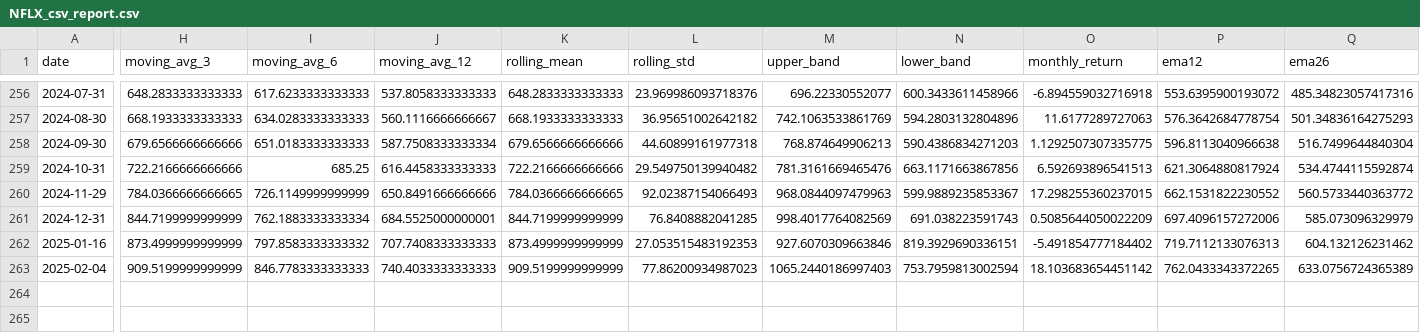
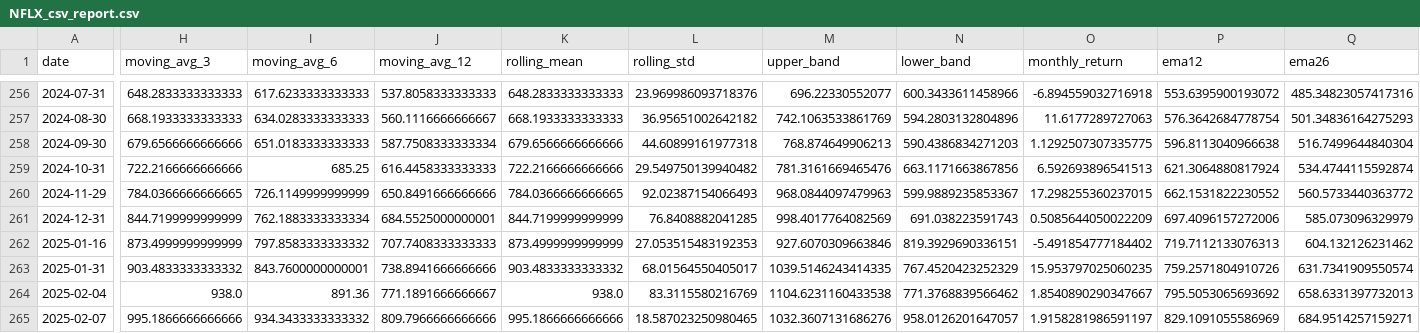
Before and after one commit to QaseemB/stock-analysis-, a CSV file: stock_analysis/csv_report/NFLX/NFLX_csv_report.csv, drawn as a sheet; only a part is shown, gaps mark what is left out; addresses are those after the commit; rows hold the shown columns only; the diff covers the shown part only; the diff names each change by its address in the sheet, - before the commit and + after, or states it on an @@ line.

```diff
--- a/stock_analysis/csv_report/NFLX/NFLX_csv_report.csv
+++ b/stock_analysis/csv_report/NFLX/NFLX_csv_report.csv
+row 263: 2025-01-31 | 903.4833333333332 | 843.7600000000001 | 738.8941666666666 | 903.4833333333332 | 68.01564550405017 | 1039.5146243414335 | 767.4520423252329 | 15.953797025060235 | 759.2571804910726 | 631.7341909550574
-H264 (moving_avg_3): 909.5199999999999
+H264 (moving_avg_3): 938.0
-I264 (moving_avg_6): 846.7783333333333
+I264 (moving_avg_6): 891.36
-J264 (moving_avg_12): 740.4033333333333
+J264 (moving_avg_12): 771.1891666666667
-K264 (rolling_mean): 909.5199999999999
+K264 (rolling_mean): 938.0
-L264 (rolling_std): 77.86200934987023
+L264 (rolling_std): 83.3115580216769
-M264 (upper_band): 1065.2440186997403
+M264 (upper_band): 1104.6231160433538
-N264 (lower_band): 753.7959813002594
+N264 (lower_band): 771.3768839566462
-O264 (monthly_return): 18.103683654451142
+O264 (monthly_return): 1.8540890290347667
-P264 (ema12): 762.0433343372265
+P264 (ema12): 795.5053065693692
-Q264 (ema26): 633.0756724365389
+Q264 (ema26): 658.6331397732013
+row 265: 2025-02-07 | 995.1866666666666 | 934.3433333333332 | 809.7966666666666 | 995.1866666666666 | 18.587023250980465 | 1032.3607131686276 | 958.0126201647057 | 1.9158281986591197 | 829.1091055586969 | 684.9514257159271
```
Also changed, not shown: 2 edited cells elsewhere in this file, stock_analysis/csv_report/AAPL/AAPL_csv_report.csv, stock_analysis/csv_report/GOOG/GOOG_csv_report.csv, 30 other files.
